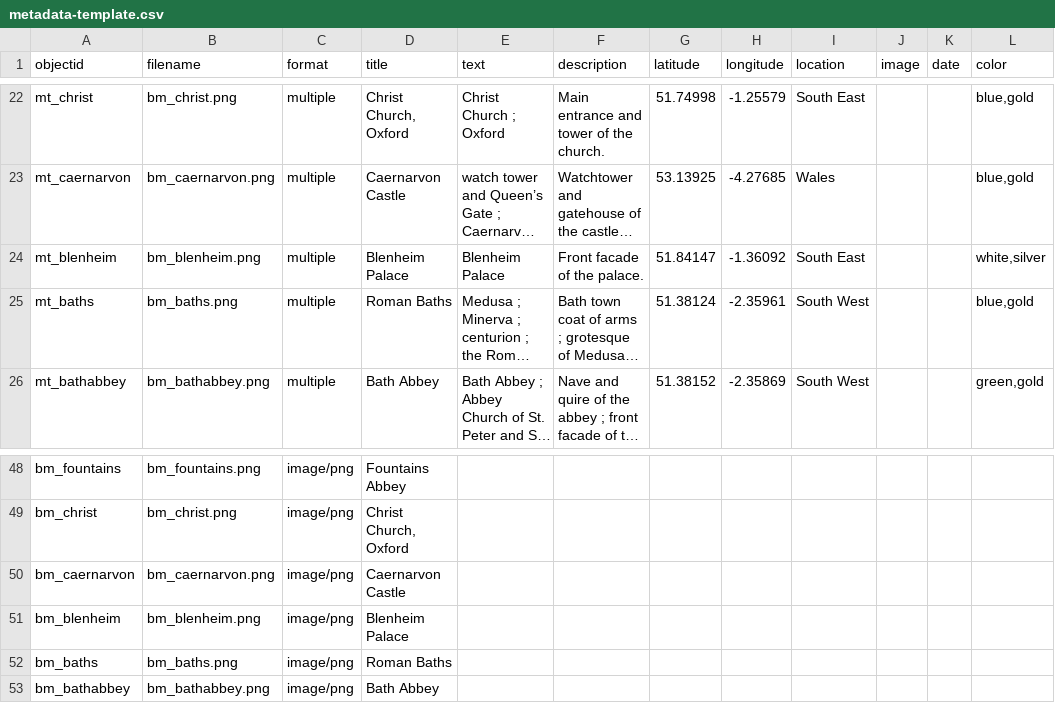
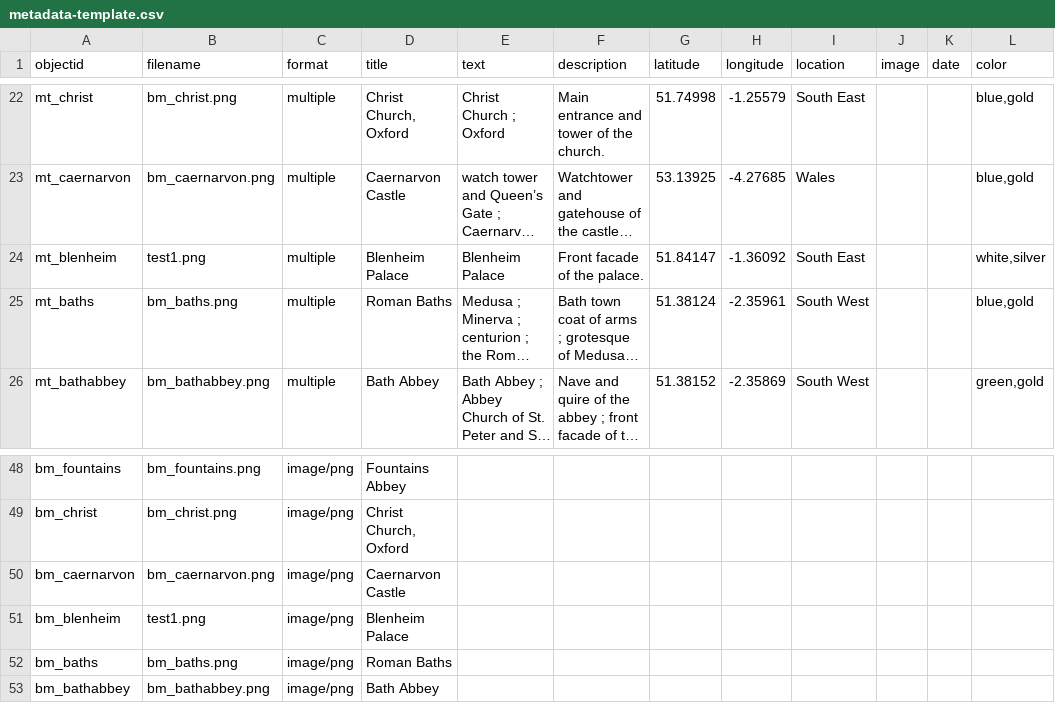
Before and after one commit to gewhelan-iu/Z652-final, a CSV file: _data/metadata-template.csv, drawn as a sheet; only a part is shown, gaps mark what is left out; long unchanged cells end in …; the diff names each change by its address in the sheet, - before the commit and + after, or states it on an @@ line.

Commit message:
test1

```diff
--- a/_data/metadata-template.csv
+++ b/_data/metadata-template.csv
-B24 (filename): bm_blenheim.png
+B24 (filename): test1.png
-B51 (filename): bm_blenheim.png
+B51 (filename): test1.png
```
Also changed, not shown: 2 other files.
